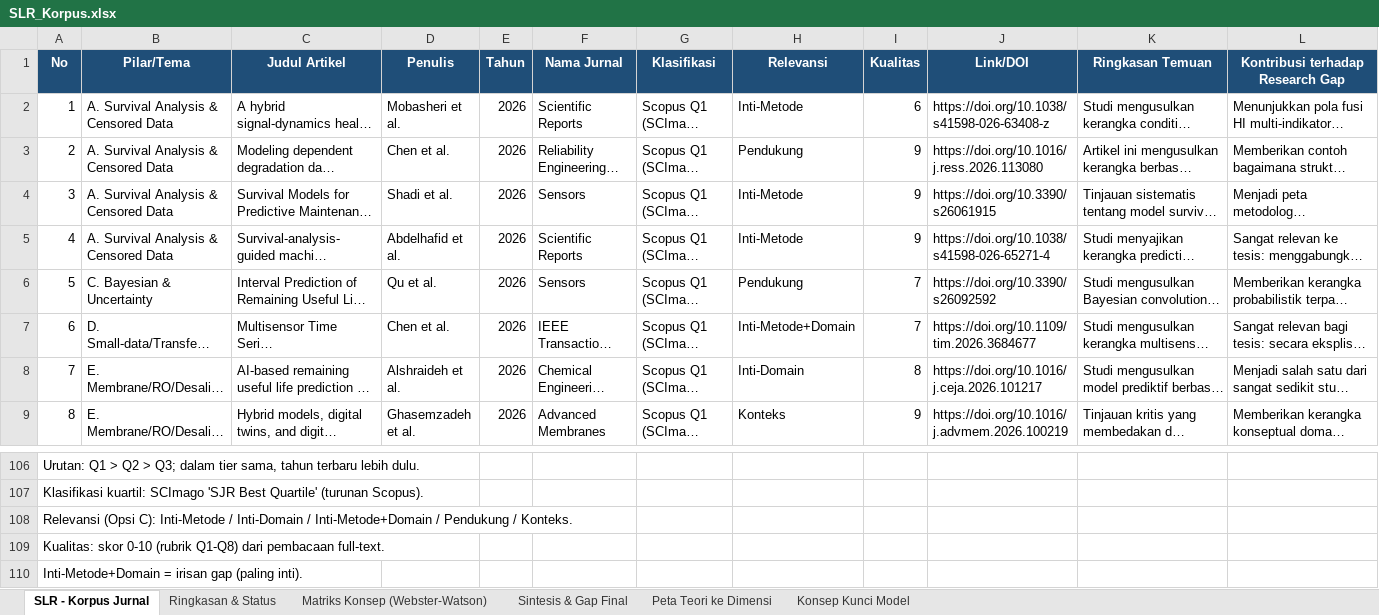
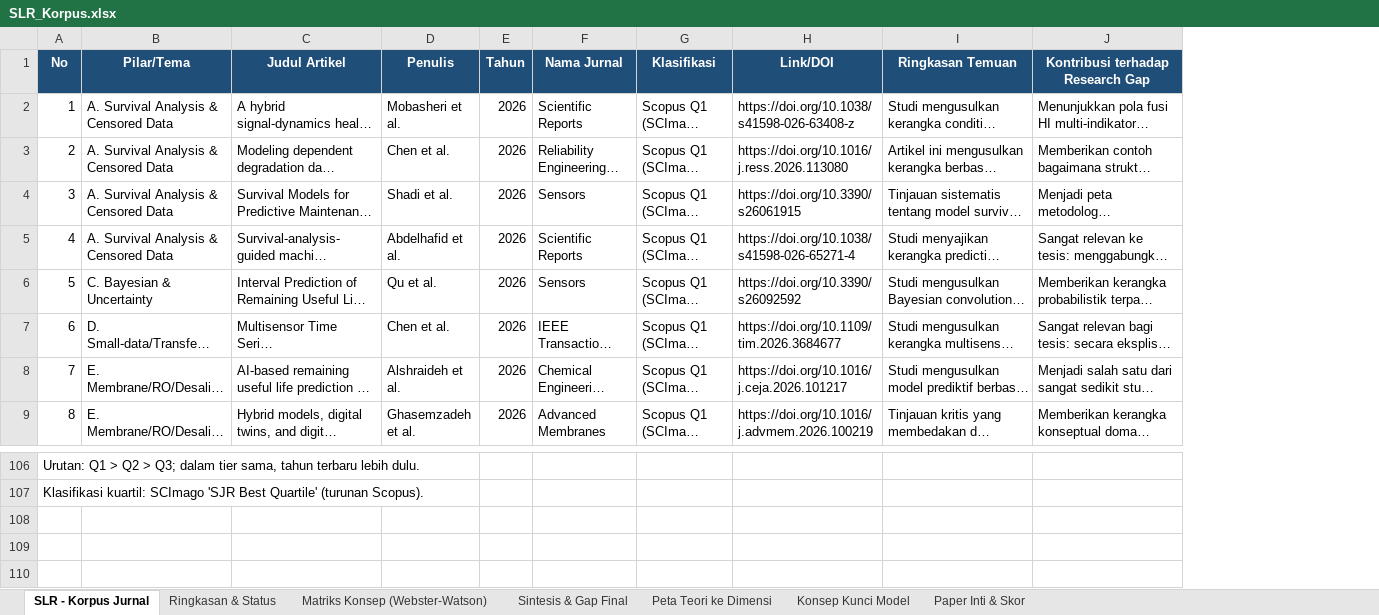
Before and after one commit to NioHast/SLR-RUL-Membran-RO, an Excel workbook: docs/SLR_Korpus.xlsx, sheet SLR - Korpus Jurnal, drawn as a sheet; only a part is shown, gaps mark what is left out; long unchanged cells end in …; values as stored, in another font and other column widths than the file's, no borders; the diff names each change by its address in the sheet, - before the commit and + after, or states it on an @@ line.

```diff
--- a/docs/SLR_Korpus.xlsx (sheet SLR - Korpus Jurnal)
+++ b/docs/SLR_Korpus.xlsx (sheet SLR - Korpus Jurnal)
+sheet tab: Paper Inti & Skor
-column H (Relevansi), rows 2-9: Inti-Metode | Pendukung | Inti-Metode | Inti-Metode | Pendukung | Inti-Metode+Domain | Inti-Domain | Konteks
-column I (Kualitas), rows 2-9: 6 | 9 | 9 | 9 | 7 | 7 | 8 | 9
-row 108: Relevansi (Opsi C): Inti-Metode / Inti-Domain / Inti-Metode+Domain / Pendukung / Konteks.
-row 109: Kualitas: skor 0-10 (rubrik Q1-Q8) dari pembacaan full-text.
-row 110: Inti-Metode+Domain = irisan gap (paling inti).
```
Also changed, not shown: sheet Ringkasan & Status, 7 other files.
